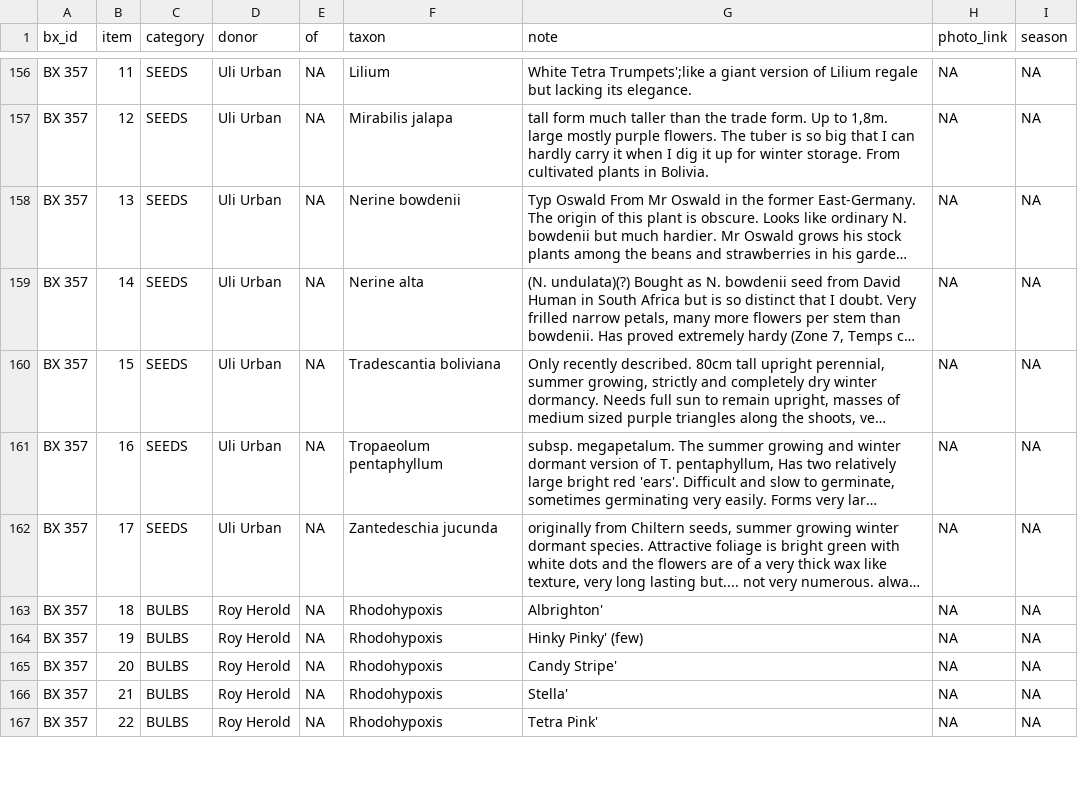
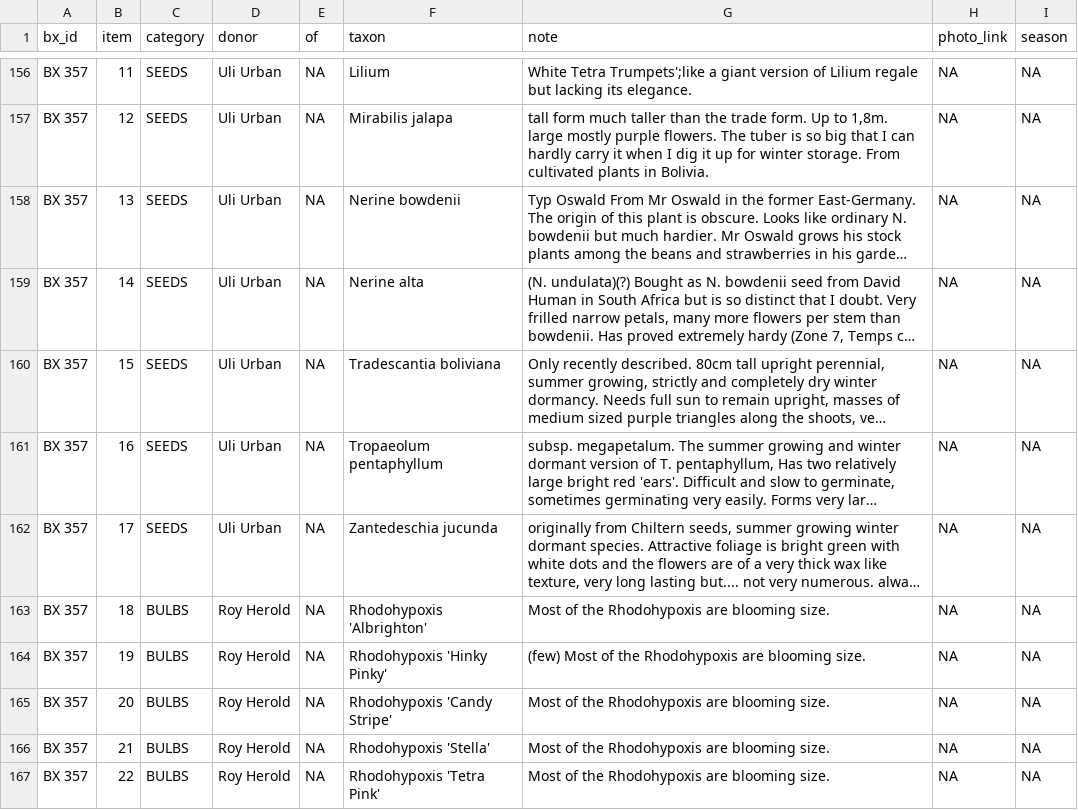
Before and after one commit to PedanticBulbSystem/seed-inventory-tool, a TSV file: data/tabular_data/no_cr_no_quotes_bx351thru381.tsv, drawn as a sheet; only a part is shown, gaps mark what is left out; long unchanged cells end in …; the diff covers the shown part only; the diff names each change by its address in the sheet, - before the commit and + after, or states it on an @@ line.

```diff
--- a/data/tabular_data/no_cr_no_quotes_bx351thru381.tsv
+++ b/data/tabular_data/no_cr_no_quotes_bx351thru381.tsv
-F163 (taxon): Rhodohypoxis
+F163 (taxon): Rhodohypoxis 'Albrighton'
-G163 (note): Albrighton'
+G163 (note): Most of the Rhodohypoxis are blooming size.
-F164 (taxon): Rhodohypoxis
+F164 (taxon): Rhodohypoxis 'Hinky Pinky'
-G164 (note): Hinky Pinky' (few)
+G164 (note): (few) Most of the Rhodohypoxis are blooming size.
-F165 (taxon): Rhodohypoxis
+F165 (taxon): Rhodohypoxis 'Candy Stripe'
-G165 (note): Candy Stripe'
+G165 (note): Most of the Rhodohypoxis are blooming size.
-F166 (taxon): Rhodohypoxis
+F166 (taxon): Rhodohypoxis 'Stella'
-G166 (note): Stella'
+G166 (note): Most of the Rhodohypoxis are blooming size.
-F167 (taxon): Rhodohypoxis
+F167 (taxon): Rhodohypoxis 'Tetra Pink'
-G167 (note): Tetra Pink'
+G167 (note): Most of the Rhodohypoxis are blooming size.
```
Also changed, not shown: 37 edited cells elsewhere in this file.
